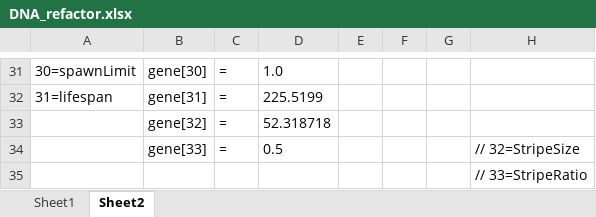
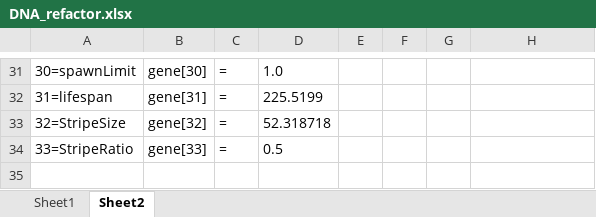
Before and after one commit to rik-brown/Cellendipity_Sandbox, an Excel workbook: DNA_refactor.xlsx, sheet Sheet2, drawn as a sheet; only a part is shown, gaps mark what is left out; values as stored, in another font and other column widths than the file's, no borders; the diff names each change by its address in the sheet, - before the commit and + after, or states it on an @@ line.

```diff
--- a/DNA_refactor.xlsx (sheet Sheet2)
+++ b/DNA_refactor.xlsx (sheet Sheet2)
-A33: (empty)
+A33: 32=StripeSize
-A34: (empty)
+A34: 33=StripeRatio
-H34: // 32=StripeSize
+H34: (empty)
-row 35:  |  |  |  |  |  |  | // 33=StripeRatio
```
Also changed, not shown: 2 other files.
